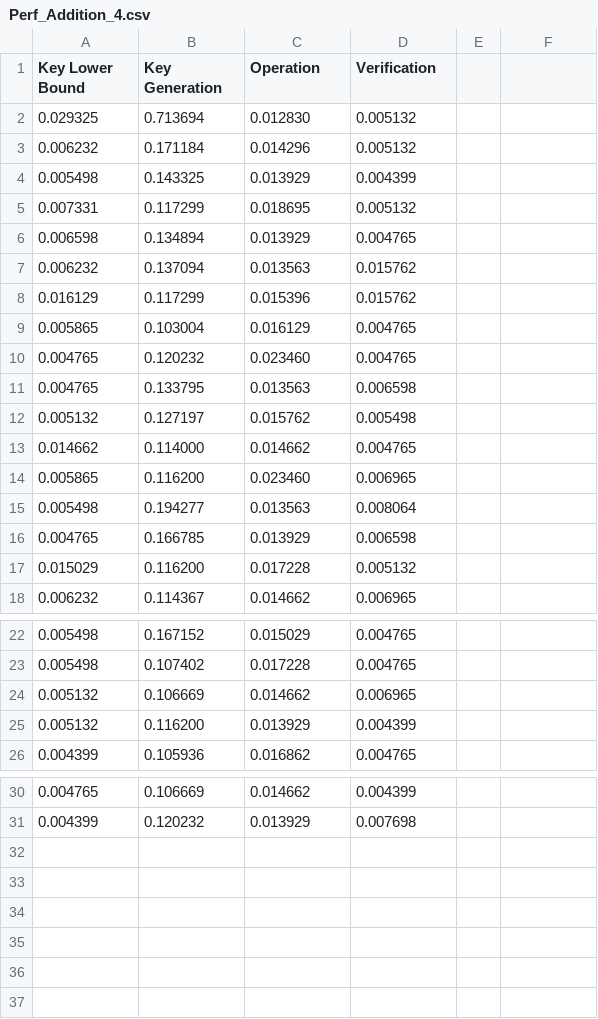
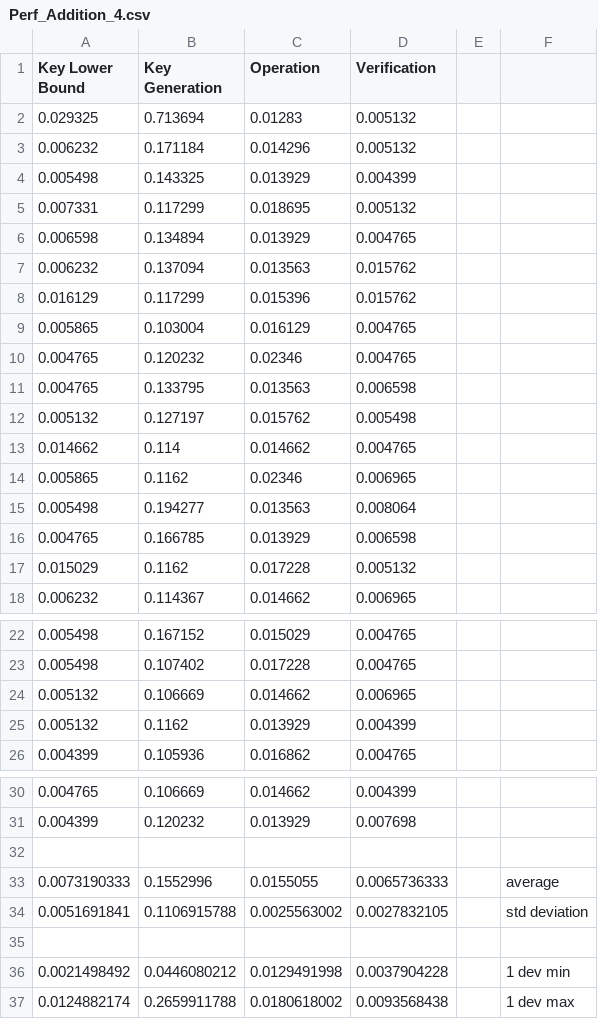
Before and after one commit to Atrix256/SuperComp, a CSV file: SimpleCode/SuperComp/Perf_Addition_4.csv, drawn as a sheet; only a part is shown, gaps mark what is left out; the diff names each change by its address in the sheet, - before the commit and + after, or states it on an @@ line.

```diff
--- a/SimpleCode/SuperComp/Perf_Addition_4.csv
+++ b/SimpleCode/SuperComp/Perf_Addition_4.csv
-C2 (Operation): 0.012830
+C2 (Operation): 0.01283
-C10 (Operation): 0.023460
+C10 (Operation): 0.02346
-B13 (Key Generation): 0.114000
+B13 (Key Generation): 0.114
-B14 (Key Generation): 0.116200
+B14 (Key Generation): 0.1162
-C14 (Operation): 0.023460
+C14 (Operation): 0.02346
-B17 (Key Generation): 0.116200
+B17 (Key Generation): 0.1162
-B25 (Key Generation): 0.116200
+B25 (Key Generation): 0.1162
+row 32: (empty)
+row 33: 0.0073190333 | 0.1552996 | 0.0155055 | 0.0065736333 |  | average
+row 34: 0.0051691841 | 0.1106915788 | 0.0025563002 | 0.0027832105 |  | std deviation
+row 35: (empty)
+row 36: 0.0021498492 | 0.0446080212 | 0.0129491998 | 0.0037904228 |  | 1 dev min
+row 37: 0.0124882174 | 0.2659911788 | 0.0180618002 | 0.0093568438 |  | 1 dev max
```
Also changed, not shown: SimpleCode/SuperComp/Perf_Addition_6.csv, SimpleCode/SuperComp/Perf_Addition_8.csv, 28 other files.
